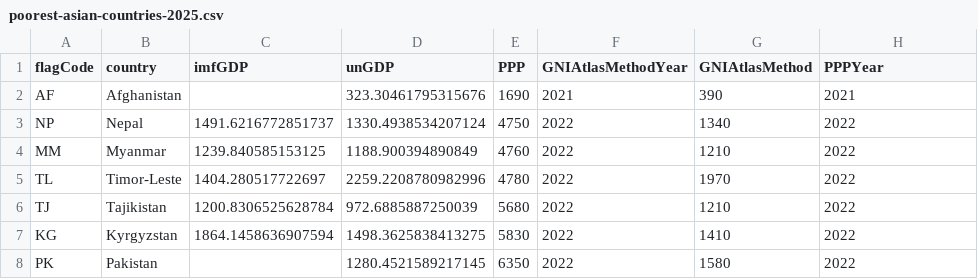
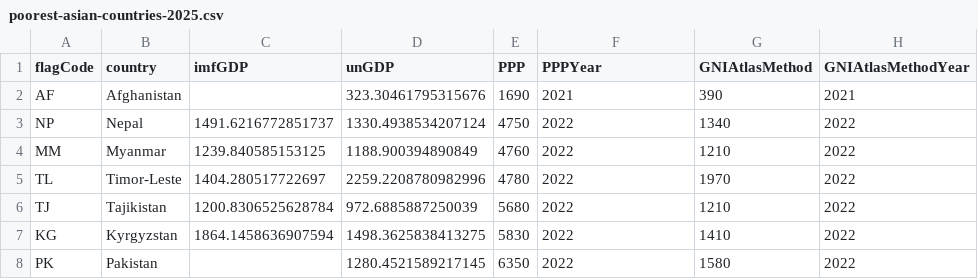
Before and after one commit to HyaenaTechnologies/configuration, a CSV file: documentation/earth-population/poorest-asian-countries-2025.csv, drawn as a sheet; only a part is shown.

```diff
--- a/documentation/earth-population/poorest-asian-countries-2025.csv
+++ b/documentation/earth-population/poorest-asian-countries-2025.csv
@@ -1,2 +1,2 @@
-"flagCode","country","imfGDP","unGDP","PPP","GNIAtlasMethodYear","GNIAtlasMethod","PPPYear"
+"flagCode","country","imfGDP","unGDP","PPP","PPPYear","GNIAtlasMethod","GNIAtlasMethodYear"
 "AF","Afghanistan",,323.30461795315676,1690,2021,390,2021
```
Also changed, not shown: 1 other file.
